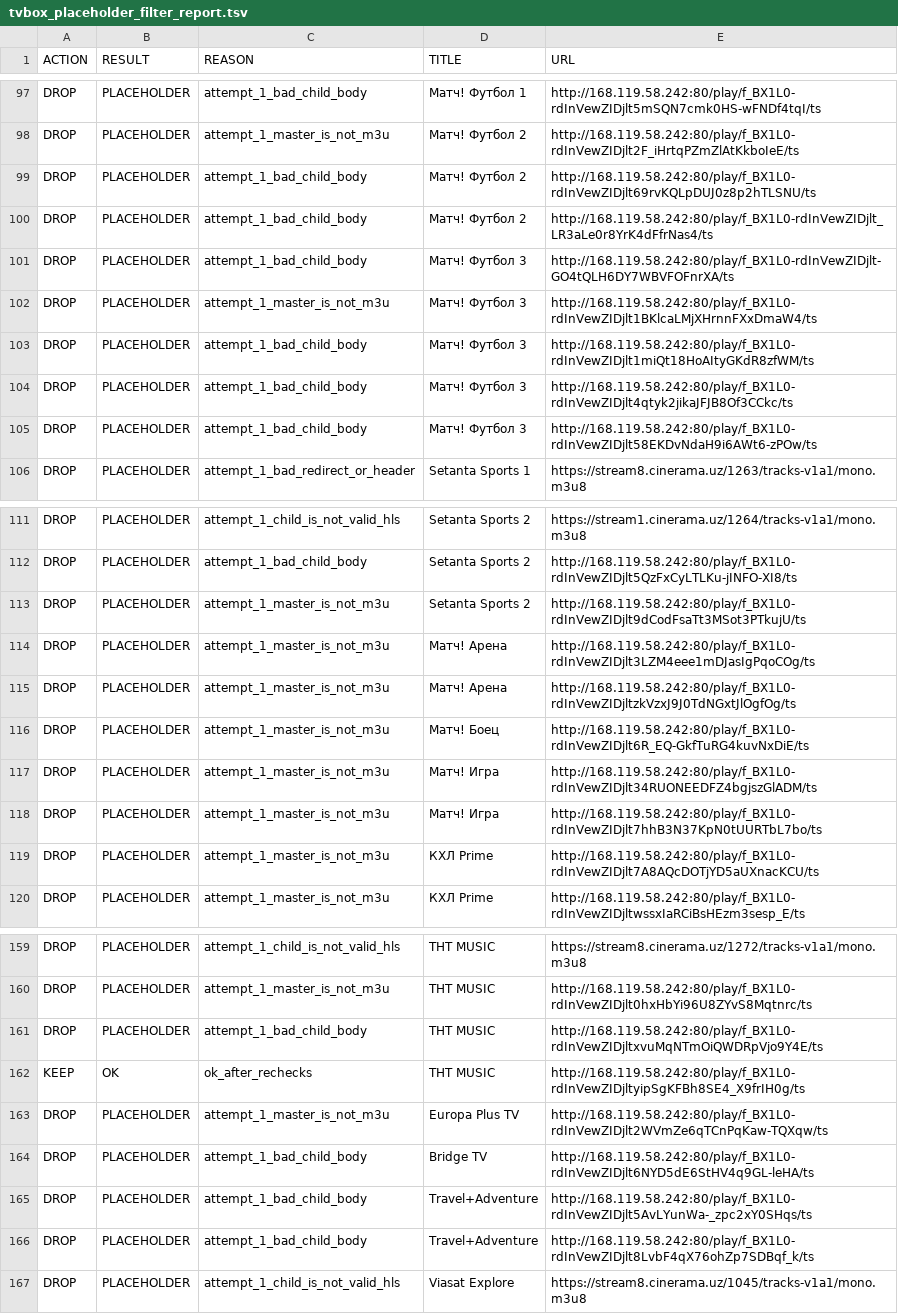
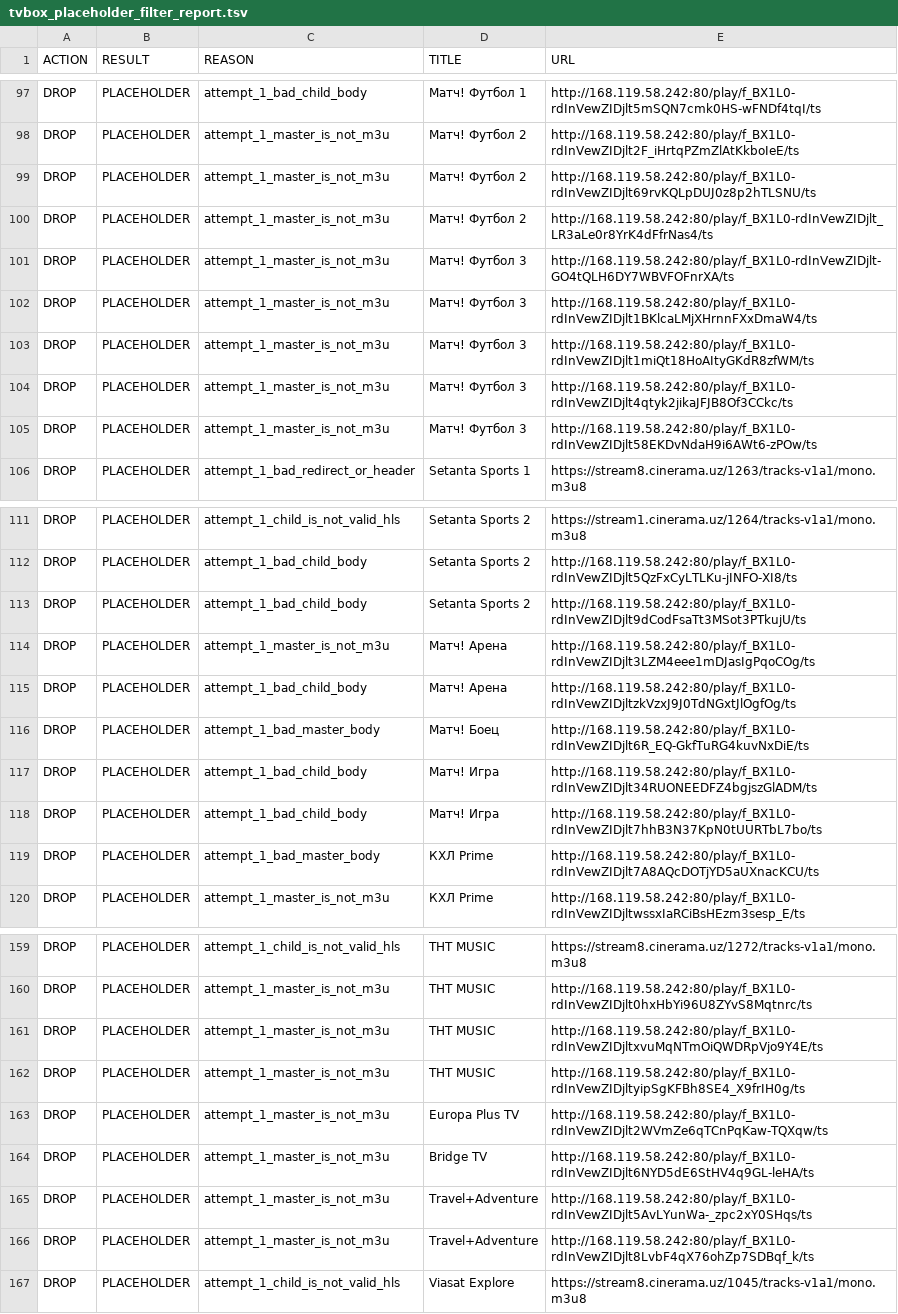
Before and after one commit to Commodo163/sys-cache-7c91, a TSV file: data/tvbox_placeholder_filter_report.tsv, drawn as a sheet; only a part is shown, gaps mark what is left out; removed rows and columns are numbered as before the commit, all else as after; the diff covers the shown part only; the diff names each change by its address in the sheet, - before the commit and + after, or states it on an @@ line.

```diff
--- a/data/tvbox_placeholder_filter_report.tsv
+++ b/data/tvbox_placeholder_filter_report.tsv
-C99:C101 (REASON): attempt_1_bad_child_body
+C99:C101 (REASON): attempt_1_master_is_not_m3u
-C103:C105 (REASON): attempt_1_bad_child_body
+C103:C105 (REASON): attempt_1_master_is_not_m3u
-C113 (REASON): attempt_1_master_is_not_m3u
+C113 (REASON): attempt_1_bad_child_body
-C115 (REASON): attempt_1_master_is_not_m3u
+C115 (REASON): attempt_1_bad_child_body
-C116 (REASON): attempt_1_master_is_not_m3u
+C116 (REASON): attempt_1_bad_master_body
-C117:C118 (REASON): attempt_1_master_is_not_m3u
+C117:C118 (REASON): attempt_1_bad_child_body
-C119 (REASON): attempt_1_master_is_not_m3u
+C119 (REASON): attempt_1_bad_master_body
-C161 (REASON): attempt_1_bad_child_body
+C161 (REASON): attempt_1_master_is_not_m3u
-row 162: KEEP | OK | ok_after_rechecks | ТНТ MUSIC | http://168.119.58.242:80/play/f_BX1L0-rdInVewZIDjltyipSgKFBh8SE4_X9frIH0g/ts
+row 162: DROP | PLACEHOLDER | attempt_1_master_is_not_m3u | ТНТ MUSIC | http://168.119.58.242:80/play/f_BX1L0-rdInVewZIDjltyipSgKFBh8SE4_X9frIH0g/ts
-C164:C166 (REASON): attempt_1_bad_child_body
+C164:C166 (REASON): attempt_1_master_is_not_m3u
```
Also changed, not shown: 3 added rows, 3 removed rows and 26 edited cells elsewhere in this file, data/tvbox_canonical_report.tsv, 8 other files.
